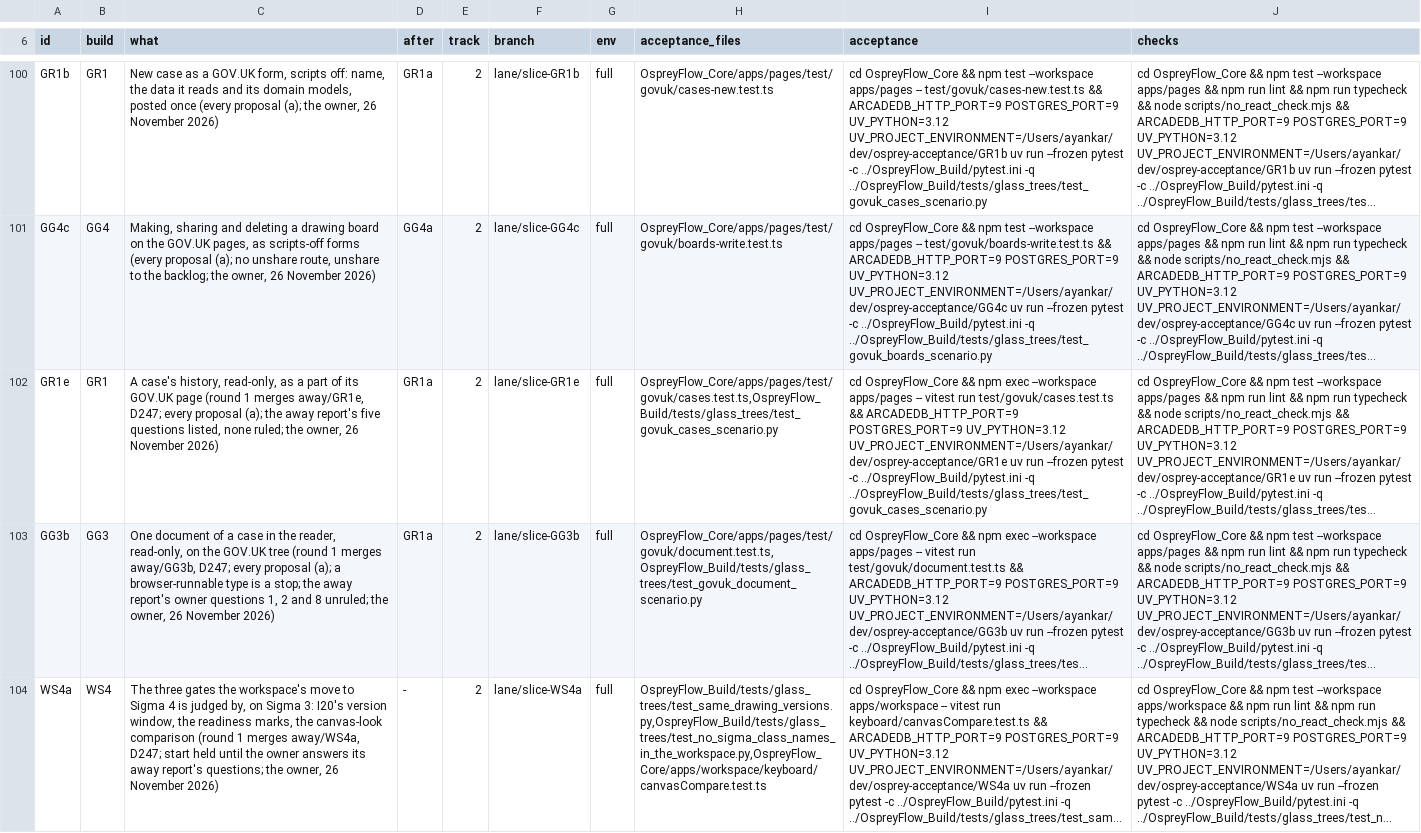
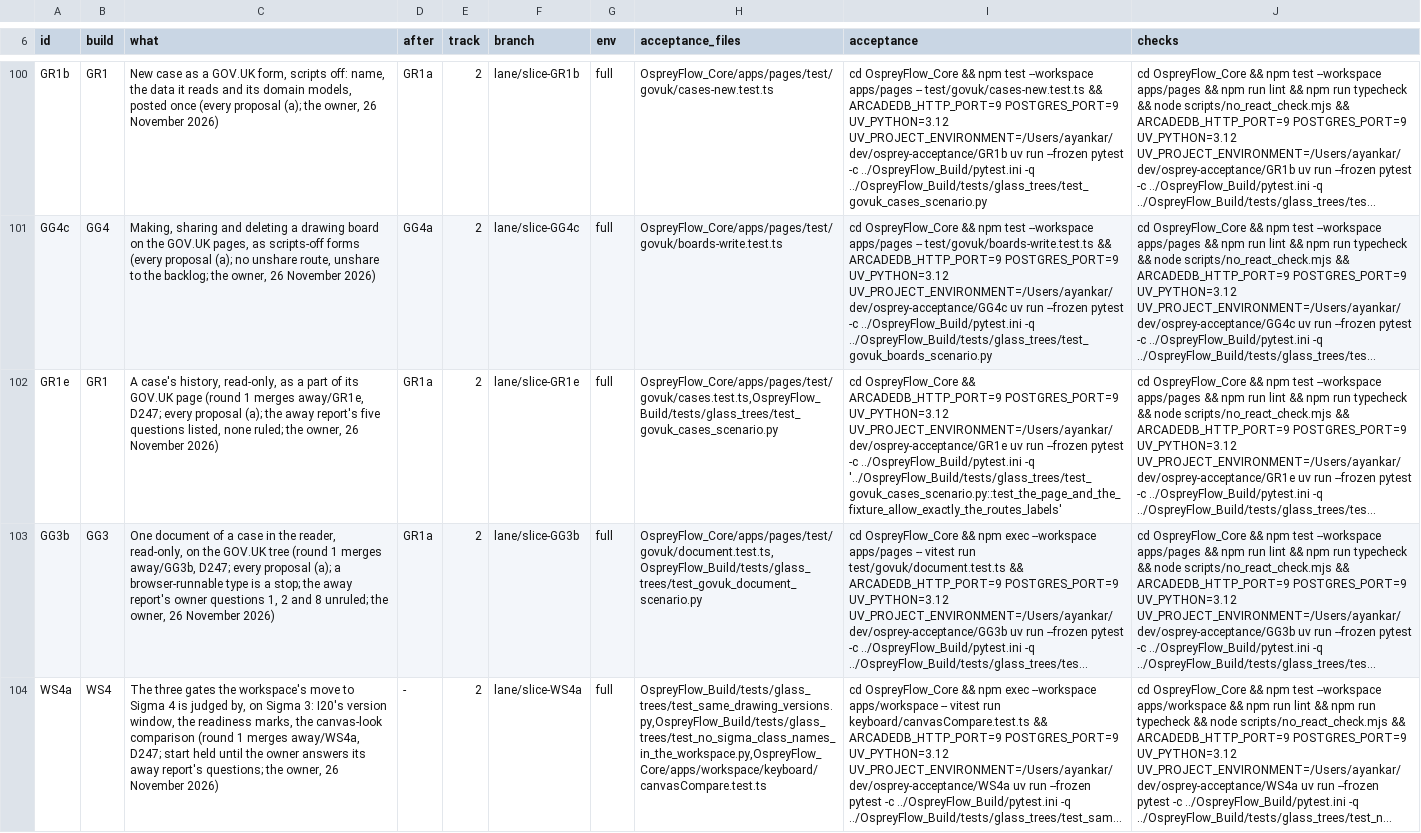
Before and after one commit to aykr/OspreyFlow_Dev, a TSV file: OspreyFlow_Build/process/lanes/v062/slices.tsv, drawn as a sheet; only a part is shown, gaps mark what is left out; long unchanged cells end in …; the diff names each change by its address in the sheet, - before the commit and + after, or states it on an @@ line.

Commit message:
docs(process): SE9f's round 3 (the plant's anchor names the line its diff now cites); GR1e's acceptance is its away-only scenario case; two line faults for line-fix
Slice-Records: yes

```diff
--- a/OspreyFlow_Build/process/lanes/v062/slices.tsv
+++ b/OspreyFlow_Build/process/lanes/v062/slices.tsv
-I102 (acceptance): …OspreyFlow_Core && npm exec --workspace apps/pages -- vitest run test/govuk/cases.test.ts && ARCADEDB_HTTP_PORT=9 POSTGRES_PORT=9 UV_PYTHON=3.12 UV_PROJECT_ENVIRONMENT=/Users/ayankar/dev/osprey-acceptance/GR1e uv run --frozen pytest -c ../OspreyFlow_Build/pytest.ini -q ../OspreyFlow_Build/tests/glass_trees/test_govuk_cases_scenario.py
+I102 (acceptance): …OspreyFlow_Core && ARCADEDB_HTTP_PORT=9 POSTGRES_PORT=9 UV_PYTHON=3.12 UV_PROJECT_ENVIRONMENT=/Users/ayankar/dev/osprey-acceptance/GR1e uv run --frozen pytest -c ../OspreyFlow_Build/pytest.ini -q '../OspreyFlow_Build/tests/glass_trees/test_govuk_cases_scenario.py::test_the_page_and_the_fixture_allow_exactly_the_routes_labels'
```
Also changed, not shown: 2 other files.
